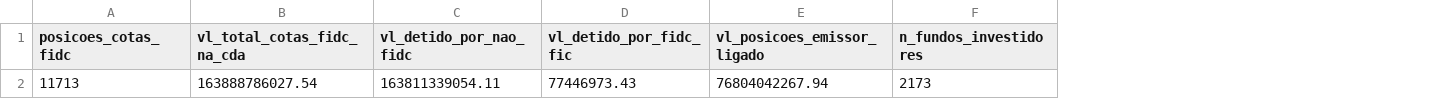
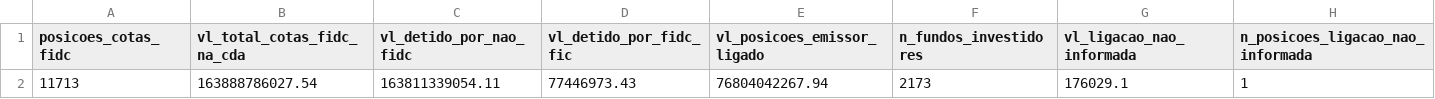
Before and after one commit to genarolins1975/FIDCs, a CSV file: data/analytic/detentores_cda_resumo.csv, drawn as a sheet; the diff names each change by its address in the sheet, - before the commit and + after, or states it on an @@ line.

```diff
--- a/data/analytic/detentores_cda_resumo.csv
+++ b/data/analytic/detentores_cda_resumo.csv
+column G (vl_ligacao_nao_informada), row 2: 176029.1
+column H (n_posicoes_ligacao_nao_informada), row 2: 1
```
Also changed, not shown: data/analytic/concentracao_indicadores.csv, data/analytic/detentores_cda_fundos.csv, 13 other files.
